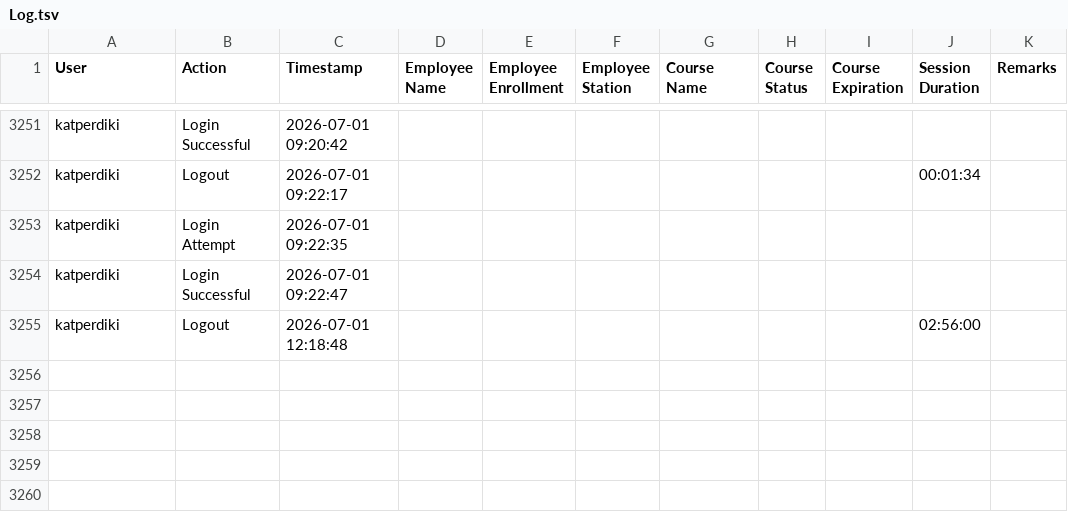
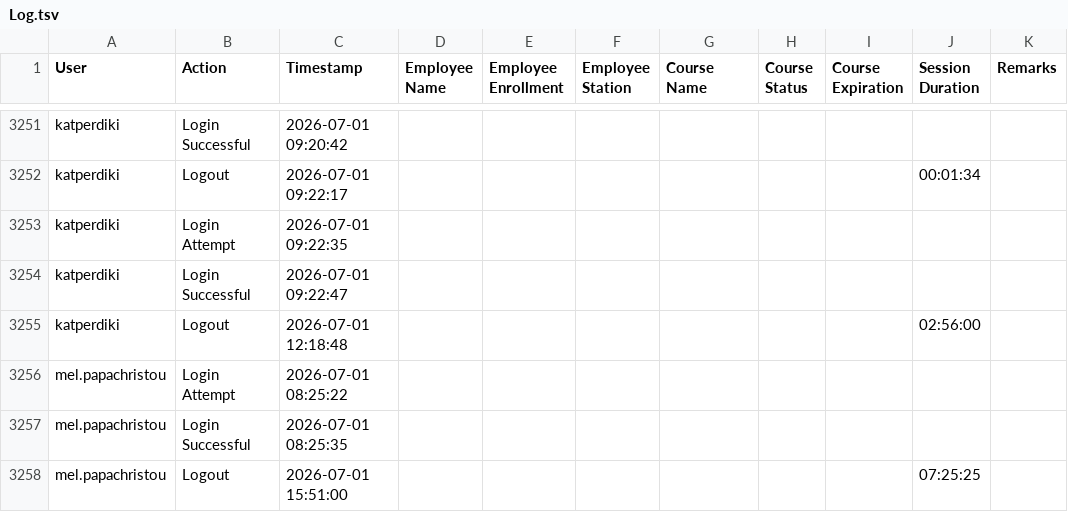
Before and after one commit to Ntiablo/TrainingOverview, a TSV file: Log.tsv, drawn as a sheet; only a part is shown, gaps mark what is left out.

Commit message:
Append new log entries to file

```diff
--- a/Log.tsv
+++ b/Log.tsv
@@ -3255 +3255,4 @@ katperdiki	Login Successful	2026-07-01 09:22:47
 katperdiki	Logout	2026-07-01 12:18:48							02:56:00	
+mel.papachristou	Login Attempt	2026-07-01 08:25:22								
+mel.papachristou	Login Successful	2026-07-01 08:25:35								
+mel.papachristou	Logout	2026-07-01 15:51:00							07:25:25	
```
